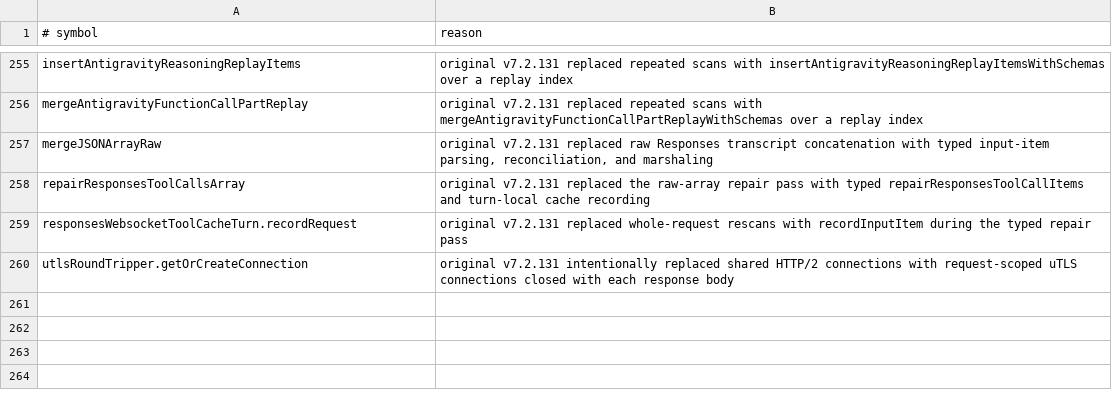
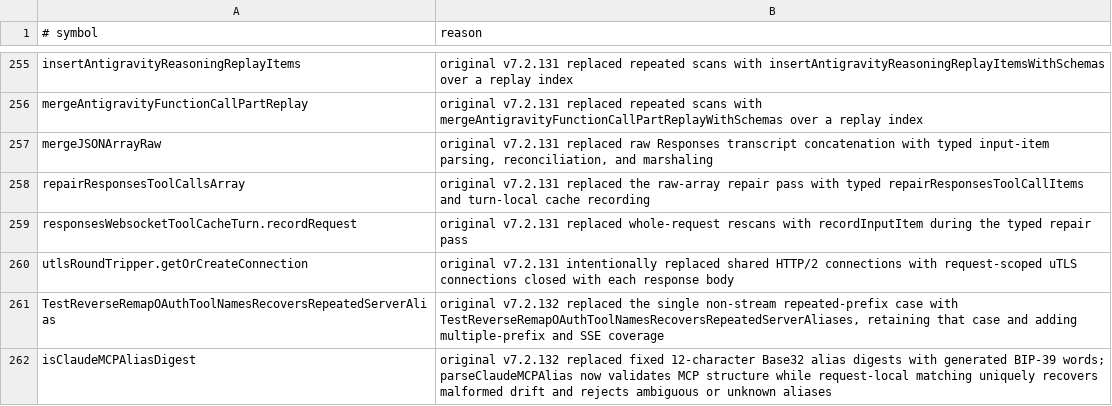
Before and after one commit to unstableneutron/CLIProxyAPIPlus, a TSV file: .github/upstream-sync-dropped-symbols.tsv, drawn as a sheet; only a part is shown, gaps mark what is left out.

Commit message:
Compose Original v7.2.132 auth and alias updates
Document the BIP-39 Claude alias replacements so symbol survival recognizes the stronger upstream coverage. Preserve operator-disabled auth state across relogin while retaining freshly acquired credentials and existing custom metadata.

```diff
--- a/.github/upstream-sync-dropped-symbols.tsv
+++ b/.github/upstream-sync-dropped-symbols.tsv
@@ -260 +260,3 @@ responsesWebsocketToolCacheTurn.recordRequest	original v7.2.131 replaced whole-r
 utlsRoundTripper.getOrCreateConnection	original v7.2.131 intentionally replaced shared HTTP/2 connections with request-scoped uTLS connections closed with each response body
+TestReverseRemapOAuthToolNamesRecoversRepeatedServerAlias	original v7.2.132 replaced the single non-stream repeated-prefix case with TestReverseRemapOAuthToolNamesRecoversRepeatedServerAliases, retaining that case and adding multiple-prefix and SSE coverage
+isClaudeMCPAliasDigest	original v7.2.132 replaced fixed 12-character Base32 alias digests with generated BIP-39 words; parseClaudeMCPAlias now validates MCP structure while request-local matching uniquely recovers malformed drift and rejects ambiguous or unknown aliases
```
Also changed, not shown: 3 other files.
